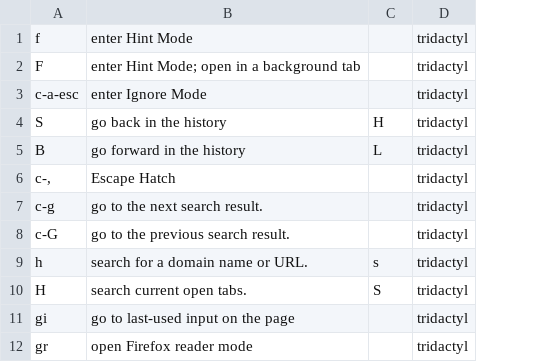
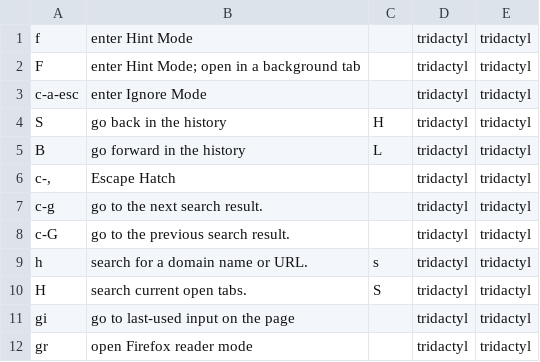
Before and after one commit to jmbealer/My_Wiki, a CSV file: anki/tridactyl-anki.csv, drawn as a sheet; only a part is shown; the diff names each change by its address in the sheet, - before the commit and + after, or states it on an @@ line.

```diff
--- a/anki/tridactyl-anki.csv
+++ b/anki/tridactyl-anki.csv
+column E, rows 1-12: all tridactyl
```
Also changed, not shown: anki/vim-anki.csv, 5 other files.
